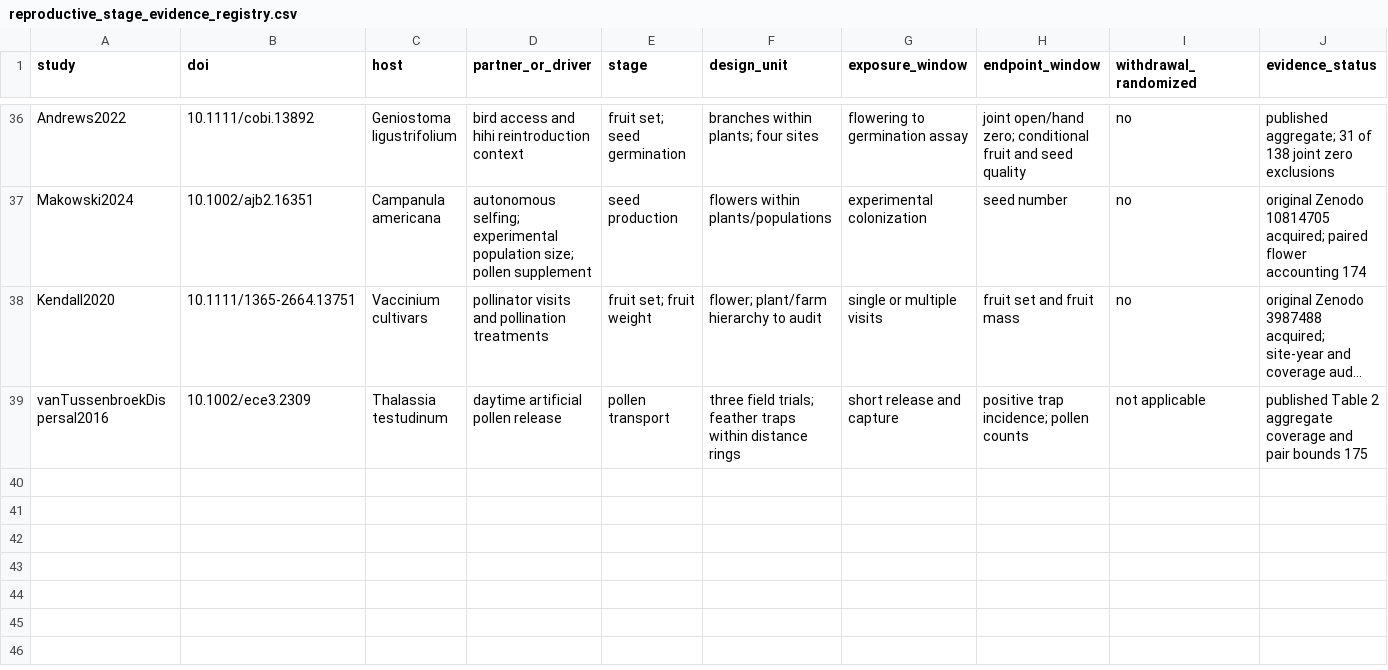
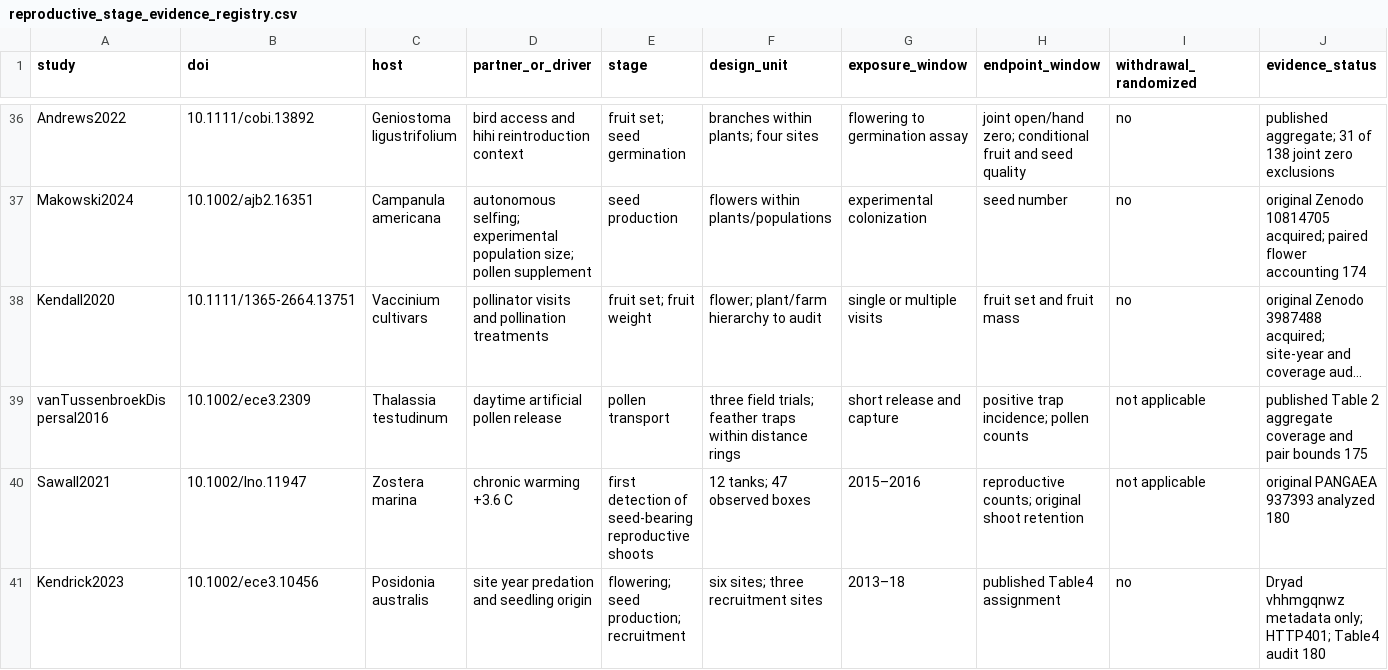
Before and after one commit to zuizui0223/Tampa, a CSV file: data/seagrass_interactions_v1/reproductive_stage_evidence_registry.csv, drawn as a sheet; only a part is shown, gaps mark what is left out; long unchanged cells end in …; rows hold the shown columns only; the diff names each change by its address in the sheet, - before the commit and + after, or states it on an @@ line.

Commit message:
Separate warming-related reproductive timing and cumulative counts; audit recruit origin classification

```diff
--- a/data/seagrass_interactions_v1/reproductive_stage_evidence_registry.csv
+++ b/data/seagrass_interactions_v1/reproductive_stage_evidence_registry.csv
+row 40: Sawall2021 | 10.1002/lno.11947 | Zostera marina | chronic warming +3.6 C | first detection of seed-bearing reproductive shoots | 12 tanks; 47 observed boxes | 2015–2016 | reproductive counts; original shoot retention | not applicable | original PANGAEA 937393 analyzed 180
+row 41: Kendrick2023 | 10.1002/ece3.10456 | Posidonia australis | site year predation and seedling origin | flowering; seed production; recruitment | six sites; three recruitment sites | 2013–18 | published Table4 assignment | no | Dryad vhhmgqnwz metadata only; HTTP401; Table4 audit 180
```
Also changed, not shown: 3 other files.
